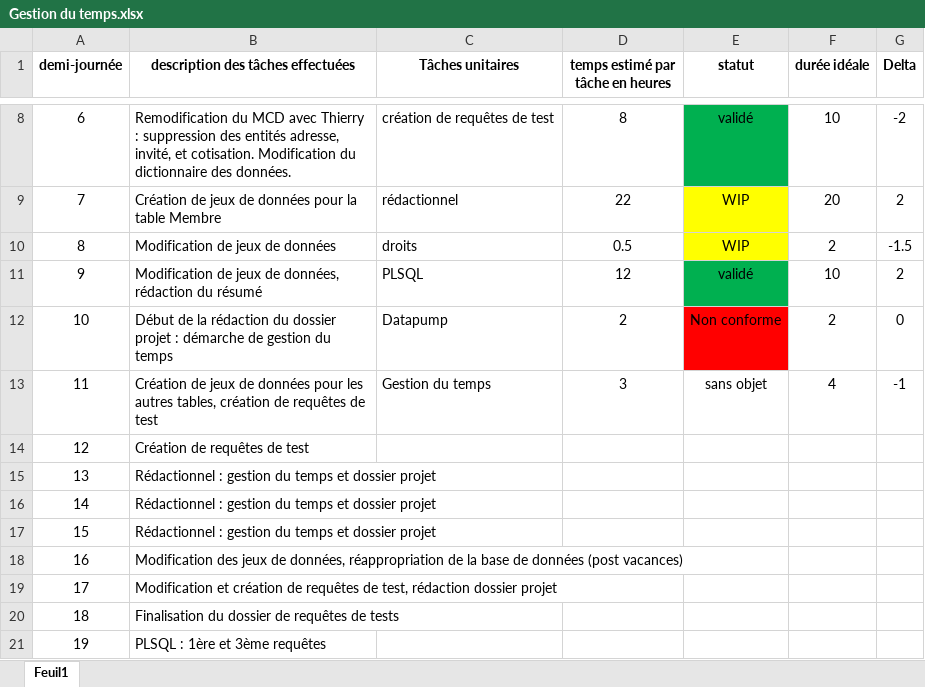
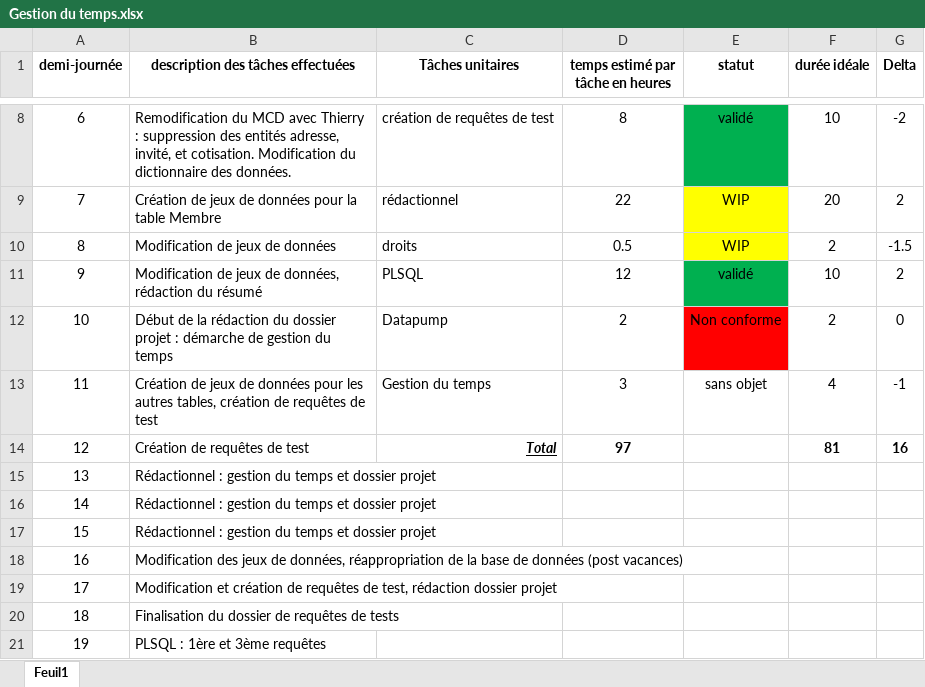
Before and after one commit to E1000y/FilRougeMCMP, an Excel workbook: Gestion du temps.xlsx, sheet Feuil1, drawn as a sheet; only a part is shown, gaps mark what is left out; values as stored, in another font and other column widths than the file's, no borders; conditional formats not drawn; the diff names each change by its address in the sheet, - before the commit and + after, or states it on an @@ line.

```diff
--- a/Gestion du temps.xlsx (sheet Feuil1)
+++ b/Gestion du temps.xlsx (sheet Feuil1)
-C14 (Tâches unitaires): (empty)
+C14 (Tâches unitaires): Total
-D14 (temps estimé par tâche en heures): (empty)
+D14 (temps estimé par tâche en heures): 97
-F14 (durée idéale): (empty)
+F14 (durée idéale): 81
-G14 (Delta): (empty)
+G14 (Delta): 16
```
Also changed, not shown: 30 other files.
